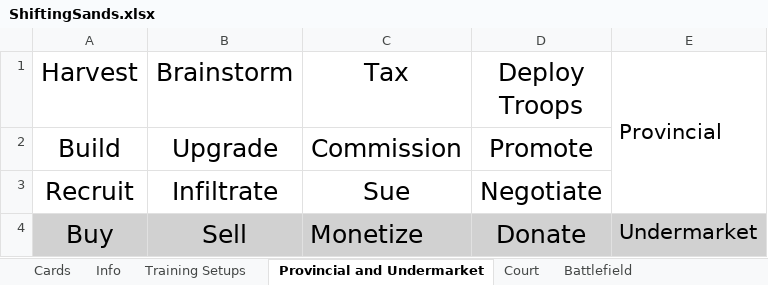
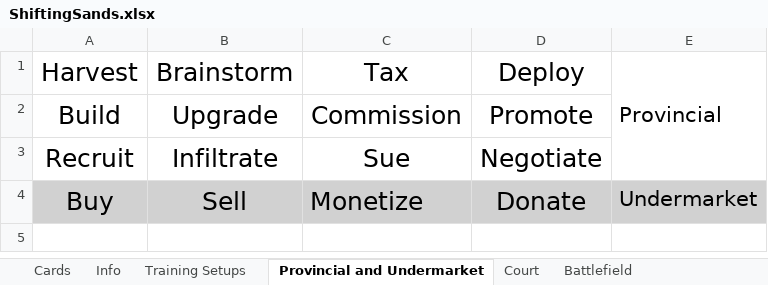
Before and after one commit to bdonet/ShiftingSands, an Excel workbook: ShiftingSands.xlsx, sheet Provincial and Undermarket, drawn as a sheet; values as stored, in another font and other column widths than the file's, no borders; charts and pictures not drawn; the diff names each change by its address in the sheet, - before the commit and + after, or states it on an @@ line.

```diff
--- a/ShiftingSands.xlsx (sheet Provincial and Undermarket)
+++ b/ShiftingSands.xlsx (sheet Provincial and Undermarket)
-D1: Deploy Troops
+D1: Deploy
```
Also changed, not shown: sheet Printable Cards, sheet Training Setups, sheet Battlefield, sheet Cards, sheet Court, formulas that keep their value, charts or pictures, 1 other file.
